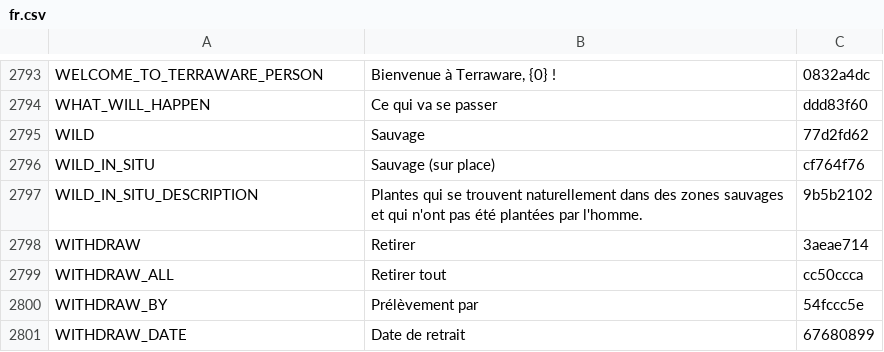
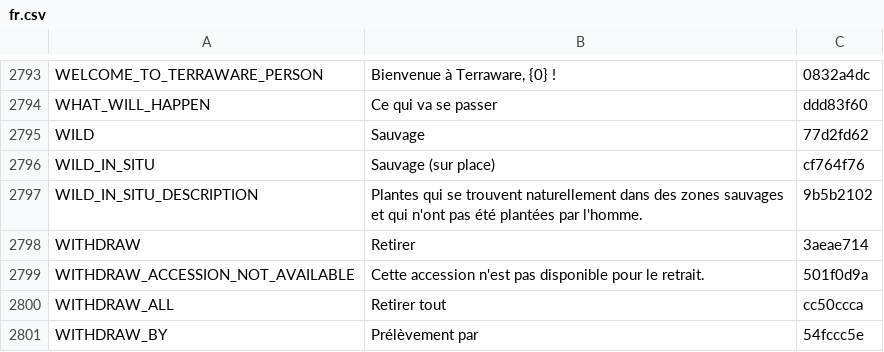
Before and after one commit to terraware/terraware-web, a CSV file: src/strings/csv/fr.csv, drawn as a sheet; only a part is shown, gaps mark what is left out; the shorter side is filled out with more unchanged rows.

Commit message:
SW-8792 UI Improvements to Accession Bulk withdrawal

```diff
--- a/src/strings/csv/fr.csv
+++ b/src/strings/csv/fr.csv
@@ -2802,2 +2802,3 @@ WILD_IN_SITU_DESCRIPTION,Plantes qui se trouvent naturellement dans des zones sa
 WITHDRAW,Retirer,3aeae714
+WITHDRAW_ACCESSION_NOT_AVAILABLE,Cette accession n'est pas disponible pour le retrait.,501f0d9a
 WITHDRAW_ALL,Retirer tout,cc50ccca
```
Also changed, not shown: src/strings/csv/en.csv, src/strings/csv/es.csv, 5 other files.
